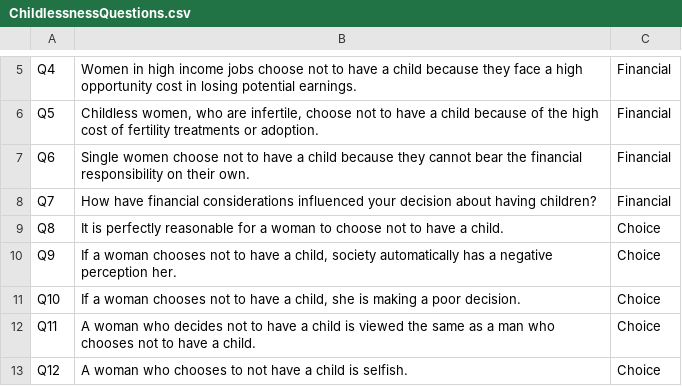
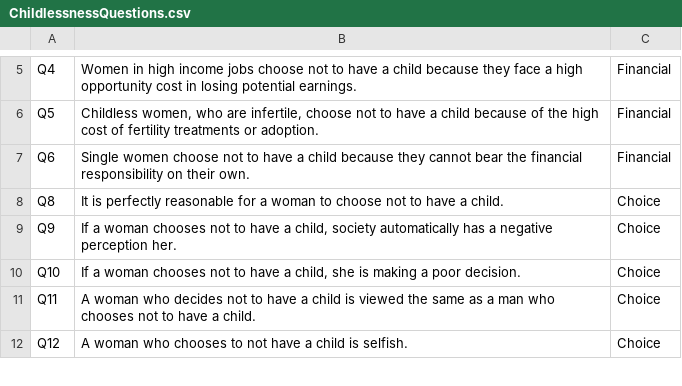
Before and after one commit to JDCarona/birthrate-decline, a CSV file: ChildlessnessQuestions.csv, drawn as a sheet; only a part is shown, gaps mark what is left out; the diff names each change by its address in the sheet, - before the commit and + after, or states it on an @@ line.

```diff
--- a/ChildlessnessQuestions.csv
+++ b/ChildlessnessQuestions.csv
-row 8: Q7 | How have financial considerations influenced your decision about having children? | Financial
```
Also changed, not shown: ChildlessnessNJ.csv, 18 other files.
